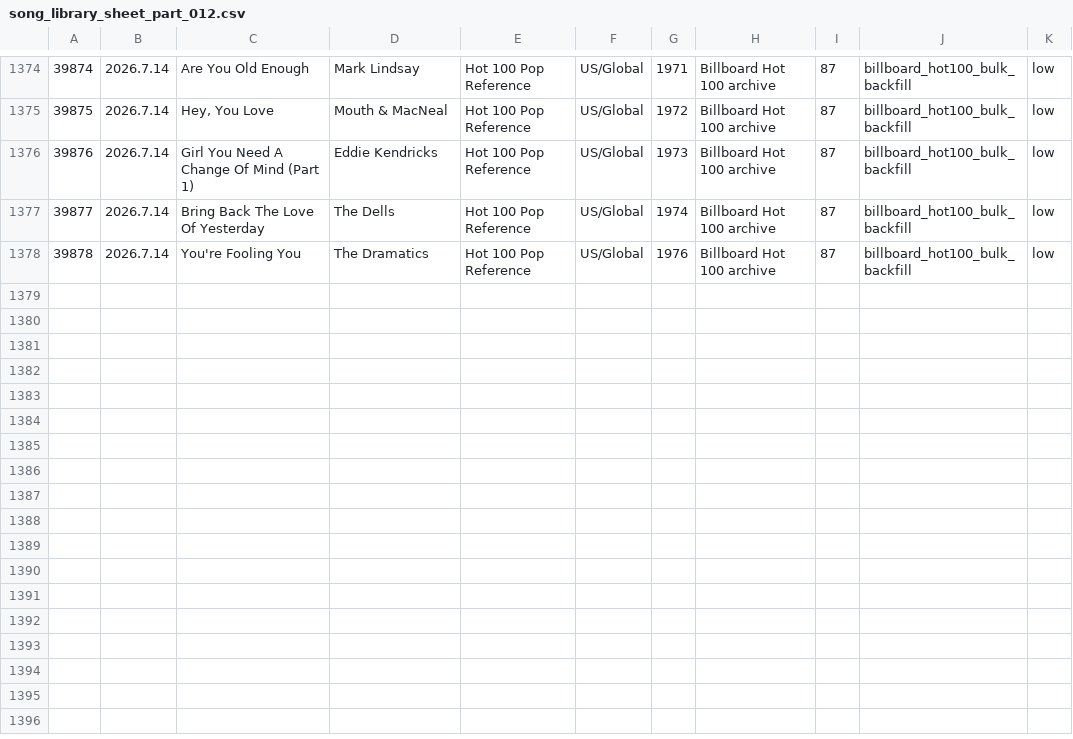
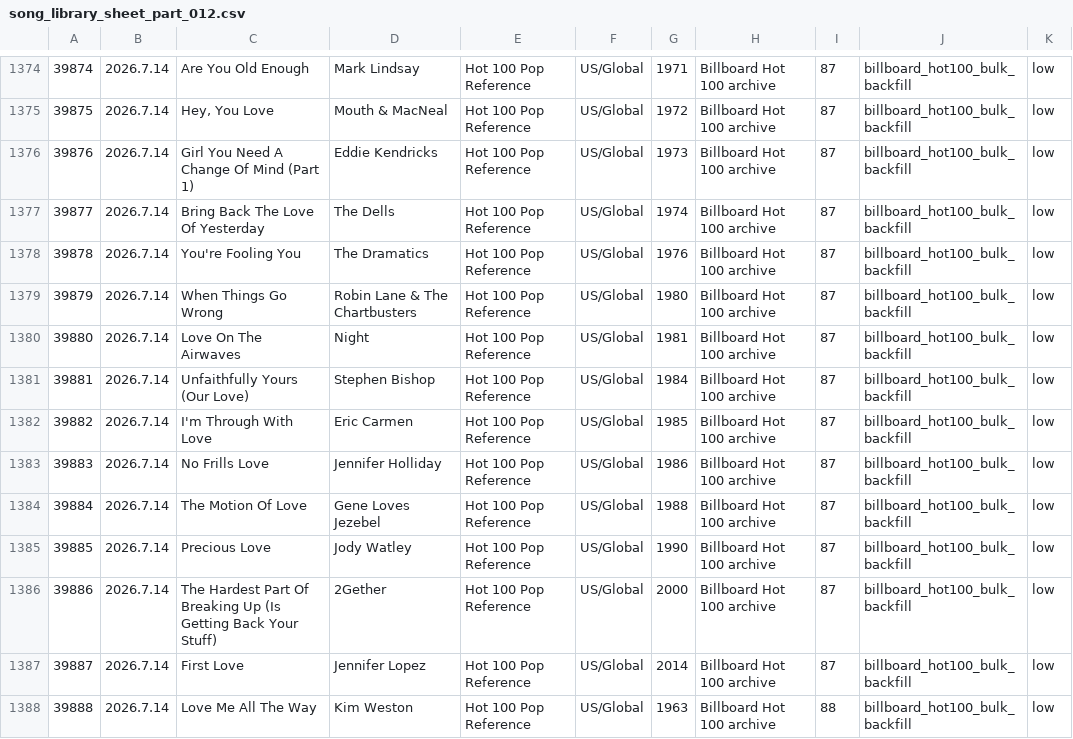
Before and after one commit to AhnYoungseok/producing, a CSV file: cloud_ledger/sheet_chunks/song_library_sheet_part_012.csv, drawn as a sheet; only a part is shown, gaps mark what is left out.

```diff
--- a/cloud_ledger/sheet_chunks/song_library_sheet_part_012.csv
+++ b/cloud_ledger/sheet_chunks/song_library_sheet_part_012.csv
@@ -1378 +1378,11 @@
 39878,2026.7.14,You're Fooling You,The Dramatics,Hot 100 Pop Reference,US/Global,1976,Billboard Hot 100 archive,87,billboard_hot100_bulk_backfill,low
+39879,2026.7.14,When Things Go Wrong,Robin Lane & The Chartbusters,Hot 100 Pop Reference,US/Global,1980,Billboard Hot 100 archive,87,billboard_hot100_bulk_backfill,low
+39880,2026.7.14,Love On The Airwaves,Night,Hot 100 Pop Reference,US/Global,1981,Billboard Hot 100 archive,87,billboard_hot100_bulk_backfill,low
+39881,2026.7.14,Unfaithfully Yours (Our Love),Stephen Bishop,Hot 100 Pop Reference,US/Global,1984,Billboard Hot 100 archive,87,billboard_hot100_bulk_backfill,low
+39882,2026.7.14,I'm Through With Love,Eric Carmen,Hot 100 Pop Reference,US/Global,1985,Billboard Hot 100 archive,87,billboard_hot100_bulk_backfill,low
+39883,2026.7.14,No Frills Love,Jennifer Holliday,Hot 100 Pop Reference,US/Global,1986,Billboard Hot 100 archive,87,billboard_hot100_bulk_backfill,low
+39884,2026.7.14,The Motion Of Love,Gene Loves Jezebel,Hot 100 Pop Reference,US/Global,1988,Billboard Hot 100 archive,87,billboard_hot100_bulk_backfill,low
+39885,2026.7.14,Precious Love,Jody Watley,Hot 100 Pop Reference,US/Global,1990,Billboard Hot 100 archive,87,billboard_hot100_bulk_backfill,low
+39886,2026.7.14,The Hardest Part Of Breaking Up (Is Getting Back Your Stuff),2Gether,Hot 100 Pop Reference,US/Global,2000,Billboard Hot 100 archive,87,billboard_hot100_bulk_backfill,low
+39887,2026.7.14,First Love,Jennifer Lopez,Hot 100 Pop Reference,US/Global,2014,Billboard Hot 100 archive,87,billboard_hot100_bulk_backfill,low
+39888,2026.7.14,Love Me All The Way,Kim Weston,Hot 100 Pop Reference,US/Global,1963,Billboard Hot 100 archive,88,billboard_hot100_bulk_backfill,low
```
Also changed, not shown: cloud_ledger/sheet_chunks/summary_sheet.csv, cloud_ledger/summary.csv, 1 other file.
